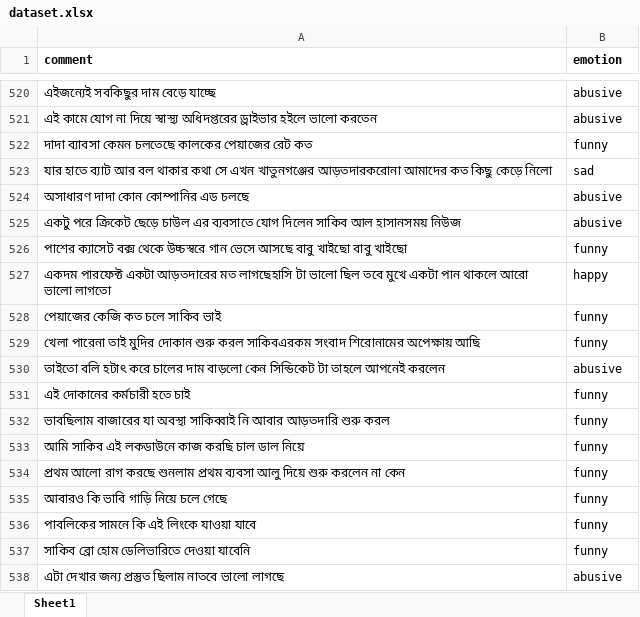
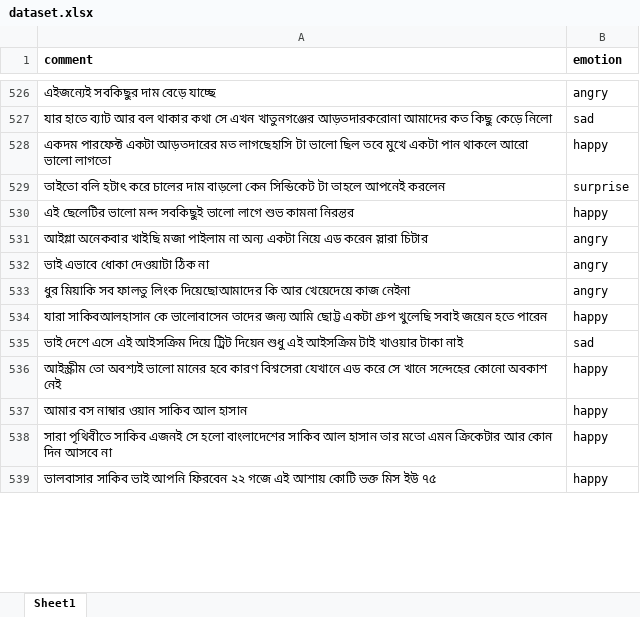
Before and after one commit to nahidsalekin/Sentiment-Analysis-on-Bengali-Celebrities, an Excel workbook: dataset.xlsx, sheet Sheet1, drawn as a sheet; only a part is shown, gaps mark what is left out; the shorter side is filled out with more unchanged rows; values as stored, in another font and other column widths than the file's, no borders; removed rows and columns are numbered as before the commit, all else as after; the diff covers the shown part only; the diff names each change by its address in the sheet, - before the commit and + after, or states it on an @@ line.

Commit message:
added surprised :rocket:

```diff
--- a/dataset.xlsx (sheet Sheet1)
+++ b/dataset.xlsx (sheet Sheet1)
-B526 (emotion): abusive
+B526 (emotion): angry
-row 521: এই কামে যোগ না দিয়ে স্বাস্থ্য অধিদপ্তরের ড্রাইভার হইলে ভালো করতেন | abusive
-row 522: দাদা ব্যাবসা কেমন চলতেছে কালকের পেয়াজের রেট কত | funny
-row 524: অসাধারণ দাদা কোন কোম্পানির এড চলছে | abusive
-row 525: একটু পরে ক্রিকেট ছেড়ে চাউল এর ব্যবসাতে যোগ দিলেন সাকিব আল হাসানসময় নিউজ | abusive
-row 526: পাশের ক্যাসেট বক্স থেকে উচ্চস্বরে গান ভেসে আসছে বাবু খাইছো বাবু খাইছো | funny
-row 528: পেয়াজের কেজি কত চলে সাকিব ভাই | funny
-row 529: খেলা পারেনা তাই মুদির দোকান শুরু করল সাকিবএরকম সংবাদ শিরোনামের অপেক্ষায় আছি | funny
-B529 (emotion): abusive
+B529 (emotion): surprise
-row 531: এই দোকানের কর্মচারী হতে চাই | funny
-row 532: ভাবছিলাম বাজারের যা অবস্থা সাকিব্বাই নি আবার আড়তদারি শুরু করল | funny
-row 533: আমি সাকিব এই লকডাউনে কাজ করছি চাল ডাল নিয়ে | funny
-row 534: প্রথম আলো রাগ করছে শুনলাম প্রথম ব্যবসা আলু দিয়ে শুরু করলেন না কেন | funny
-row 535: আবারও কি ভাবি গাড়ি নিয়ে চলে গেছে | funny
-row 536: পাবলিকের সামনে কি এই লিংকে যাওয়া যাবে | funny
-row 537: সাকিব ব্রো হোম ডেলিভারিতে দেওয়া যাবেনি | funny
-row 538: এটা দেখার জন্য প্রস্তুত ছিলাম নাতবে ভালো লাগছে | abusive
```
Also changed, not shown: 212 added rows, 191 removed rows and 14 edited cells elsewhere in this sheet.
